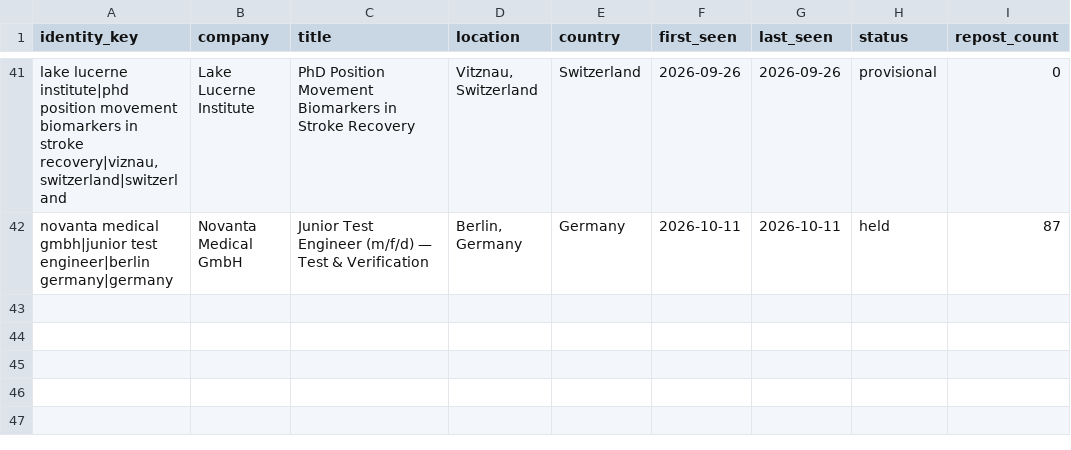
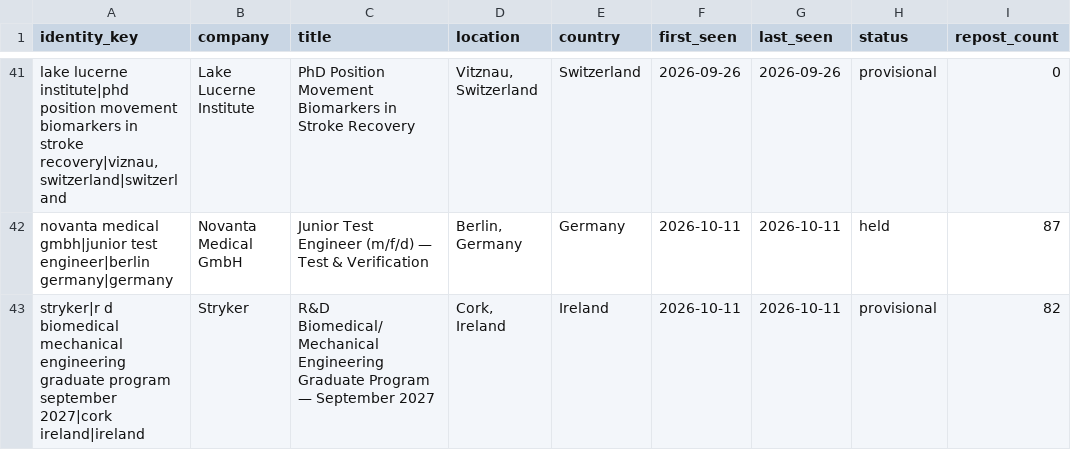
Before and after one commit to globetrottern7/germany-medtech-jobs, a CSV file: state/fingerprints.csv, drawn as a sheet; only a part is shown, gaps mark what is left out.

Commit message:
Register Stryker graduate vacancy fingerprint

```diff
--- a/state/fingerprints.csv
+++ b/state/fingerprints.csv
@@ -42 +42,2 @@ identity_key,company,title,location,country,first_seen,last_seen,status,repost_c
 "novanta medical gmbh|junior test engineer|berlin germany|germany","Novanta Medical GmbH","Junior Test Engineer (m/f/d) — Test & Verification","Berlin, Germany","Germany","2026-10-11","2026-10-11","held","87"
+"stryker|r d biomedical mechanical engineering graduate program september 2027|cork ireland|ireland","Stryker","R&D Biomedical/Mechanical Engineering Graduate Program — September 2027","Cork, Ireland","Ireland","2026-10-11","2026-10-11","provisional","82"
```
